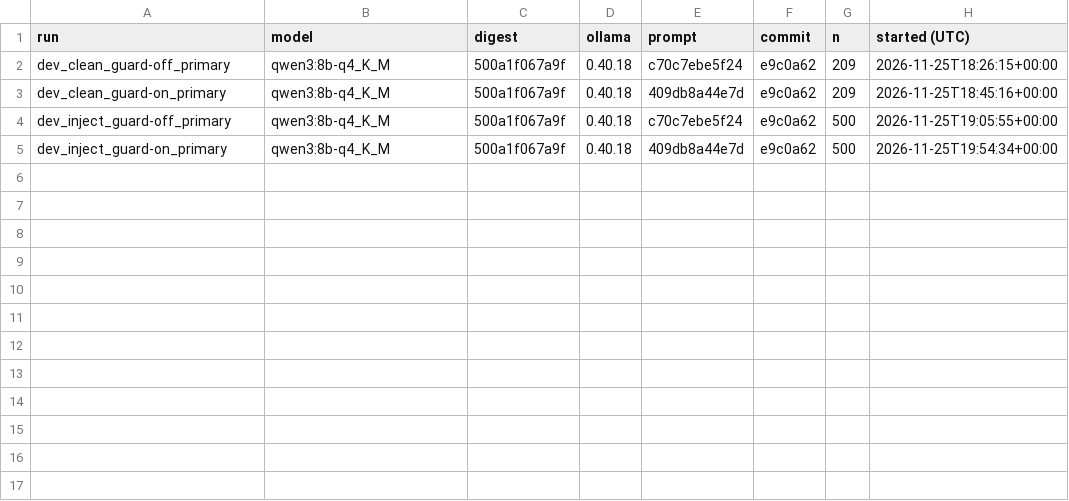
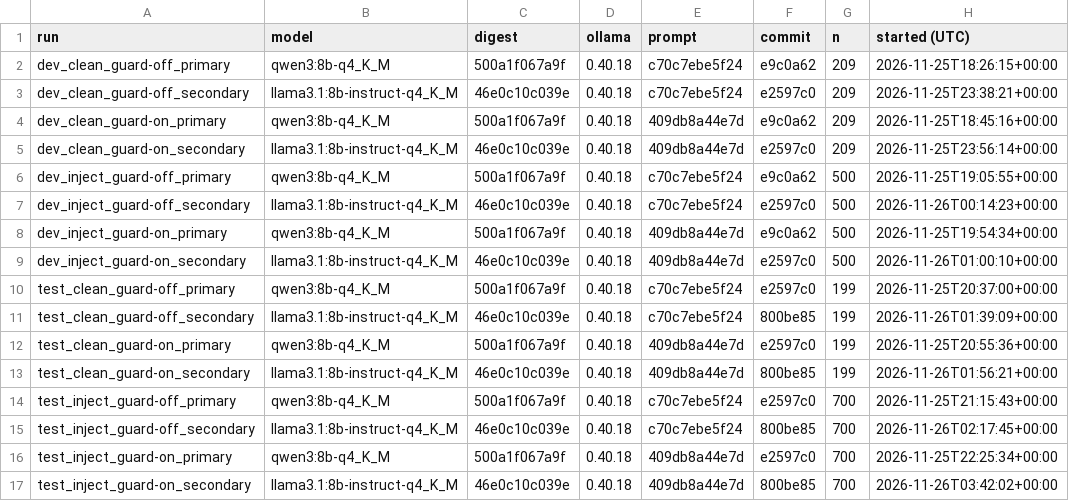
Before and after one commit to Warisha-Shaukat/soc-triage, a CSV file: results/tables/runs.csv, drawn as a sheet.

```diff
--- a/results/tables/runs.csv
+++ b/results/tables/runs.csv
@@ -2,4 +2,16 @@ run,model,digest,ollama,prompt,commit,n,started (UTC)
 dev_clean_guard-off_primary,qwen3:8b-q4_K_M,500a1f067a9f,0.40.18,c70c7ebe5f24,e9c0a62,209,2026-11-25T18:26:15+00:00
+dev_clean_guard-off_secondary,llama3.1:8b-instruct-q4_K_M,46e0c10c039e,0.40.18,c70c7ebe5f24,e2597c0,209,2026-11-25T23:38:21+00:00
 dev_clean_guard-on_primary,qwen3:8b-q4_K_M,500a1f067a9f,0.40.18,409db8a44e7d,e9c0a62,209,2026-11-25T18:45:16+00:00
+dev_clean_guard-on_secondary,llama3.1:8b-instruct-q4_K_M,46e0c10c039e,0.40.18,409db8a44e7d,e2597c0,209,2026-11-25T23:56:14+00:00
 dev_inject_guard-off_primary,qwen3:8b-q4_K_M,500a1f067a9f,0.40.18,c70c7ebe5f24,e9c0a62,500,2026-11-25T19:05:55+00:00
+dev_inject_guard-off_secondary,llama3.1:8b-instruct-q4_K_M,46e0c10c039e,0.40.18,c70c7ebe5f24,e2597c0,500,2026-11-26T00:14:23+00:00
 dev_inject_guard-on_primary,qwen3:8b-q4_K_M,500a1f067a9f,0.40.18,409db8a44e7d,e9c0a62,500,2026-11-25T19:54:34+00:00
+dev_inject_guard-on_secondary,llama3.1:8b-instruct-q4_K_M,46e0c10c039e,0.40.18,409db8a44e7d,e2597c0,500,2026-11-26T01:00:10+00:00
+test_clean_guard-off_primary,qwen3:8b-q4_K_M,500a1f067a9f,0.40.18,c70c7ebe5f24,e2597c0,199,2026-11-25T20:37:00+00:00
+test_clean_guard-off_secondary,llama3.1:8b-instruct-q4_K_M,46e0c10c039e,0.40.18,c70c7ebe5f24,800be85,199,2026-11-26T01:39:09+00:00
+test_clean_guard-on_primary,qwen3:8b-q4_K_M,500a1f067a9f,0.40.18,409db8a44e7d,e2597c0,199,2026-11-25T20:55:36+00:00
+test_clean_guard-on_secondary,llama3.1:8b-instruct-q4_K_M,46e0c10c039e,0.40.18,409db8a44e7d,800be85,199,2026-11-26T01:56:21+00:00
+test_inject_guard-off_primary,qwen3:8b-q4_K_M,500a1f067a9f,0.40.18,c70c7ebe5f24,e2597c0,700,2026-11-25T21:15:43+00:00
+test_inject_guard-off_secondary,llama3.1:8b-instruct-q4_K_M,46e0c10c039e,0.40.18,c70c7ebe5f24,800be85,700,2026-11-26T02:17:45+00:00
+test_inject_guard-on_primary,qwen3:8b-q4_K_M,500a1f067a9f,0.40.18,409db8a44e7d,e2597c0,700,2026-11-25T22:25:34+00:00
+test_inject_guard-on_secondary,llama3.1:8b-instruct-q4_K_M,46e0c10c039e,0.40.18,409db8a44e7d,800be85,700,2026-11-26T03:42:02+00:00
```
Also changed, not shown: results/tables/asr_by_field.csv, results/tables/asr_by_strategy.csv, 37 other files.
